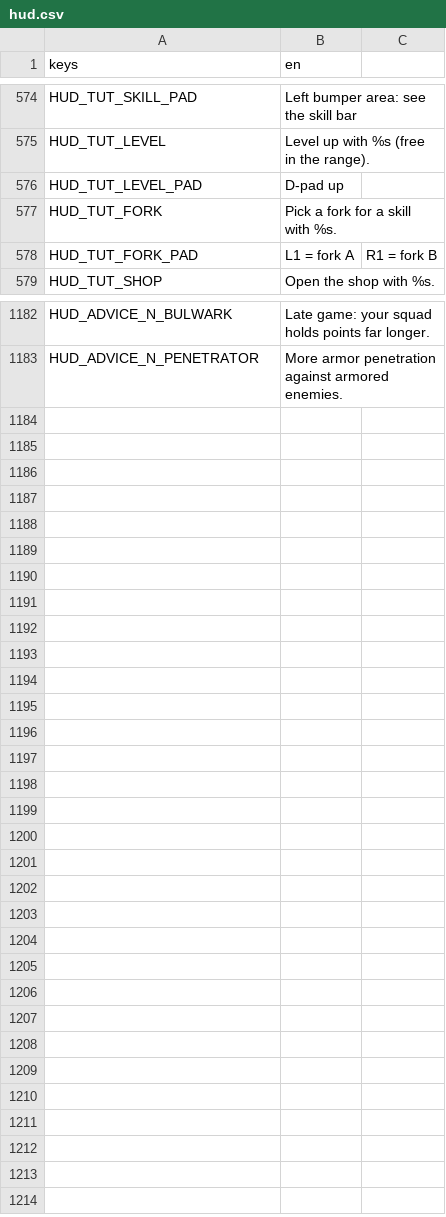
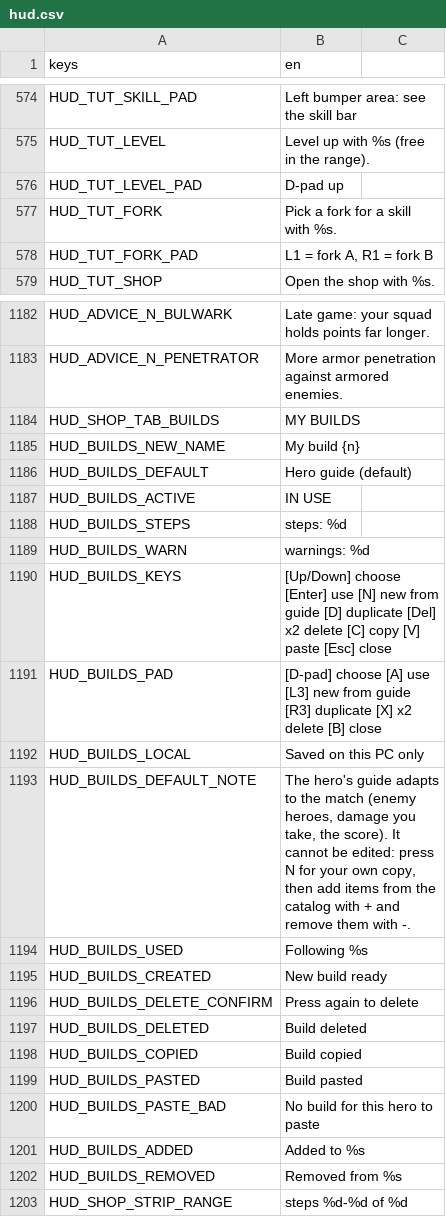
Before and after one commit to LetsManu/Cybergram, a CSV file: assets/localization/hud.csv, drawn as a sheet; only a part is shown, gaps mark what is left out; the diff covers the shown part only.

```diff
--- a/assets/localization/hud.csv
+++ b/assets/localization/hud.csv
@@ -577,3 +577,3 @@ HUD_TUT_LEVEL_PAD,D-pad up
 HUD_TUT_FORK,Pick a fork for a skill with %s.
-HUD_TUT_FORK_PAD,L1 = fork A, R1 = fork B
+HUD_TUT_FORK_PAD,"L1 = fork A, R1 = fork B"
 HUD_TUT_SHOP,Open the shop with %s.
@@ -1183 +1183,21 @@ HUD_ADVICE_N_BULWARK,Late game: your squad holds points far longer.
 HUD_ADVICE_N_PENETRATOR,More armor penetration against armored enemies.
+HUD_SHOP_TAB_BUILDS,MY BUILDS
+HUD_BUILDS_NEW_NAME,My build {n}
+HUD_BUILDS_DEFAULT,Hero guide (default)
+HUD_BUILDS_ACTIVE,IN USE
+HUD_BUILDS_STEPS,steps: %d
+HUD_BUILDS_WARN,warnings: %d
+HUD_BUILDS_KEYS,[Up/Down] choose  [Enter] use  [N] new from guide  [D] duplicate  [Del] x2 delete  [C] copy  [V] paste  [Esc] close
+HUD_BUILDS_PAD,[D-pad] choose  [A] use  [L3] new from guide  [R3] duplicate  [X] x2 delete  [B] close
+HUD_BUILDS_LOCAL,Saved on this PC only
+HUD_BUILDS_DEFAULT_NOTE,"The hero's guide adapts to the match (enemy heroes, damage you take, the score). It cannot be edited: press N for your own copy, then add items from the catalog with + and remove them with -."
+HUD_BUILDS_USED,Following %s
+HUD_BUILDS_CREATED,New build ready
+HUD_BUILDS_DELETE_CONFIRM,Press again to delete
+HUD_BUILDS_DELETED,Build deleted
+HUD_BUILDS_COPIED,Build copied
+HUD_BUILDS_PASTED,Build pasted
+HUD_BUILDS_PASTE_BAD,No build for this hero to paste
+HUD_BUILDS_ADDED,Added to %s
+HUD_BUILDS_REMOVED,Removed from %s
+HUD_SHOP_STRIP_RANGE,steps %d-%d of %d
```
Also changed, not shown: 2 edited cells elsewhere in this file, 19 other files.
